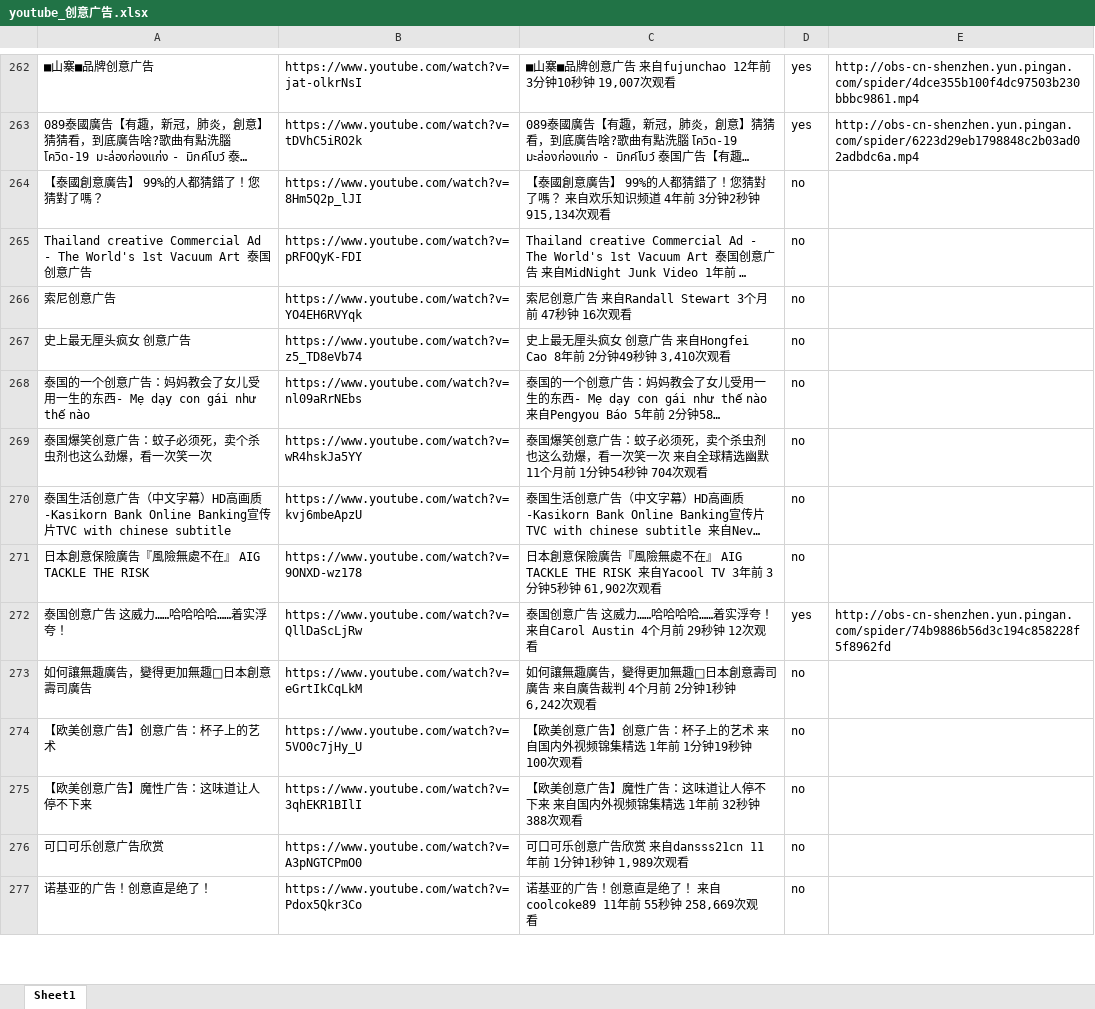
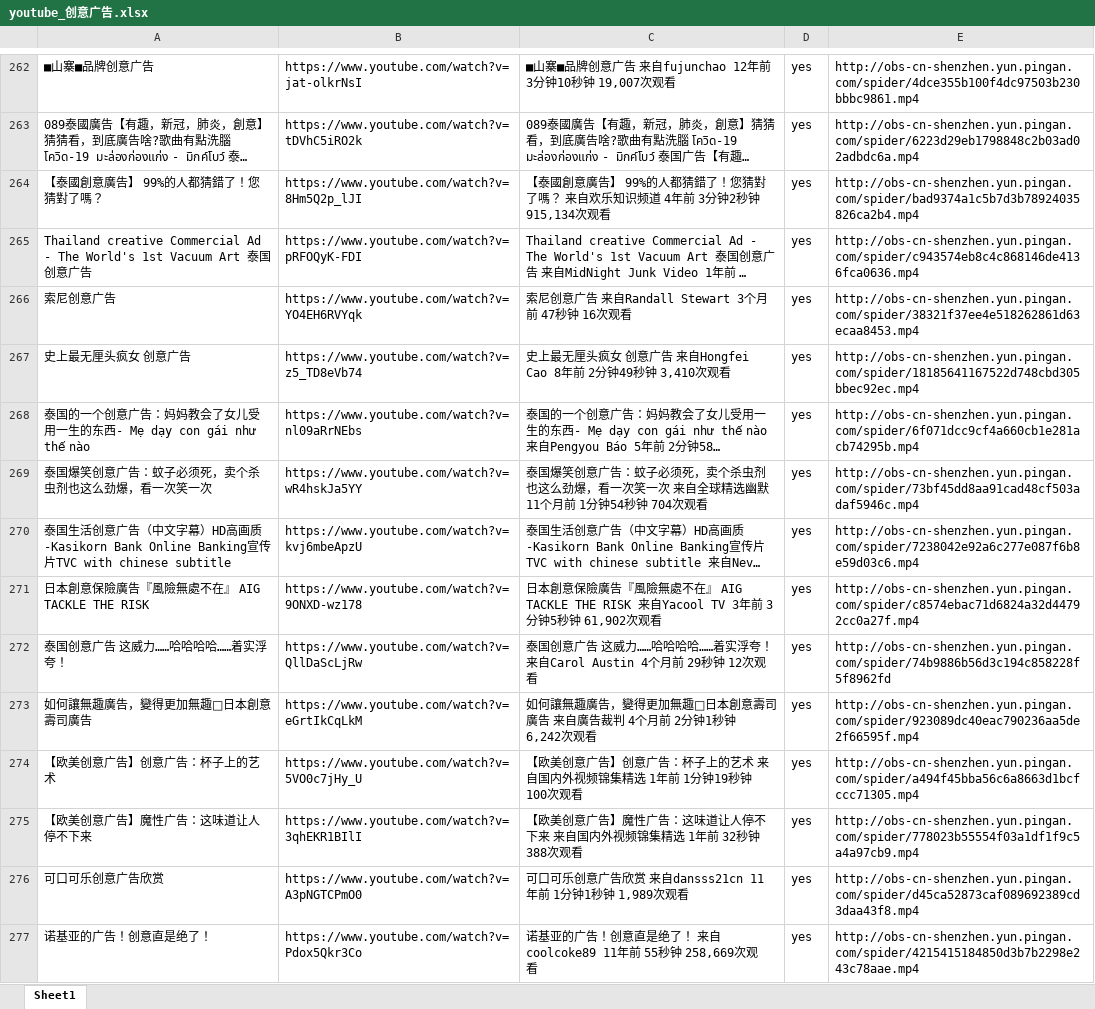
Before and after one commit to langgithub/youtube_crawl, an Excel workbook: youtube_创意广告.xlsx, sheet Sheet1, drawn as a sheet; only a part is shown, gaps mark what is left out; long unchanged cells end in …; values as stored, in another font and other column widths than the file's, no borders; the diff covers the shown part only; the diff names each change by its address in the sheet, - before the commit and + after, or states it on an @@ line.

```diff
--- a/youtube_创意广告.xlsx (sheet Sheet1)
+++ b/youtube_创意广告.xlsx (sheet Sheet1)
-D264:D271: no
+D264:D271: yes
-E264: (empty)
+E264: http://obs-cn-shenzhen.yun.pingan.com/spider/bad9374a1c5b7d3b78924035826ca2b4.mp4
-E265: (empty)
+E265: http://obs-cn-shenzhen.yun.pingan.com/spider/c943574eb8c4c868146de4136fca0636.mp4
-E266: (empty)
+E266: http://obs-cn-shenzhen.yun.pingan.com/spider/38321f37ee4e518262861d63ecaa8453.mp4
-E267: (empty)
+E267: http://obs-cn-shenzhen.yun.pingan.com/spider/18185641167522d748cbd305bbec92ec.mp4
-E268: (empty)
+E268: http://obs-cn-shenzhen.yun.pingan.com/spider/6f071dcc9cf4a660cb1e281acb74295b.mp4
-E269: (empty)
+E269: http://obs-cn-shenzhen.yun.pingan.com/spider/73bf45dd8aa91cad48cf503adaf5946c.mp4
-E270: (empty)
+E270: http://obs-cn-shenzhen.yun.pingan.com/spider/7238042e92a6c277e087f6b8e59d03c6.mp4
-E271: (empty)
+E271: http://obs-cn-shenzhen.yun.pingan.com/spider/c8574ebac71d6824a32d44792cc0a27f.mp4
-D273:D277: no
+D273:D277: yes
-E273: (empty)
+E273: http://obs-cn-shenzhen.yun.pingan.com/spider/923089dc40eac790236aa5de2f66595f.mp4
-E274: (empty)
+E274: http://obs-cn-shenzhen.yun.pingan.com/spider/a494f45bba56c6a8663d1bcfccc71305.mp4
-E275: (empty)
+E275: http://obs-cn-shenzhen.yun.pingan.com/spider/778023b55554f03a1df1f9c5a4a97cb9.mp4
-E276: (empty)
+E276: http://obs-cn-shenzhen.yun.pingan.com/spider/d45ca52873caf089692389cd3daa43f8.mp4
-E277: (empty)
+E277: http://obs-cn-shenzhen.yun.pingan.com/spider/4215415184850d3b7b2298e243c78aae.mp4
```
Also changed, not shown: 74 edited cells elsewhere in this sheet.
